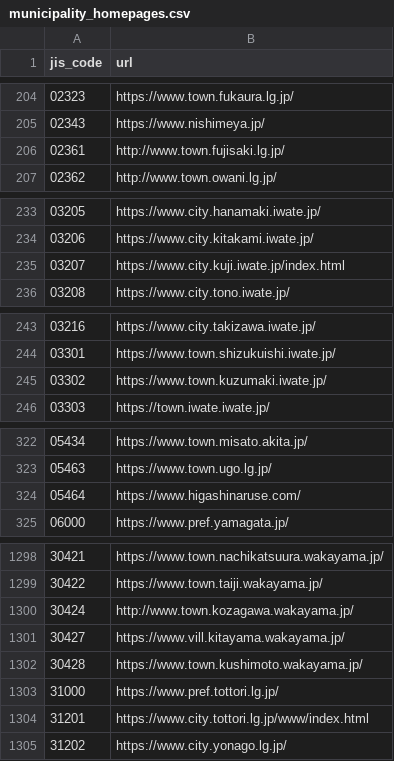
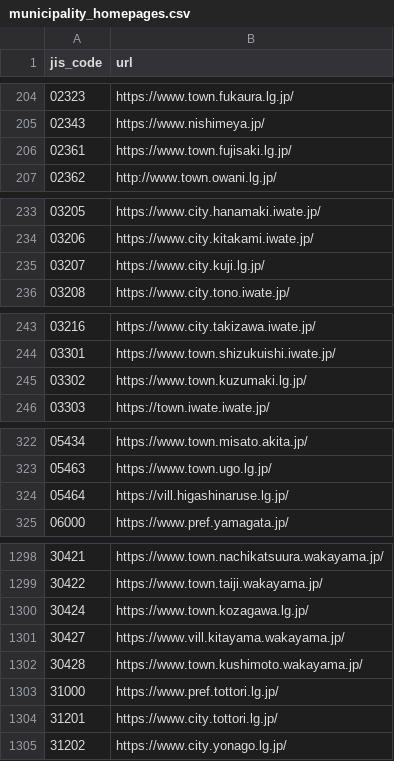
Before and after one commit to mimidesunya/miyabe-tools, a CSV file: data/municipalities/municipality_homepages.csv, drawn as a sheet; only a part is shown, gaps mark what is left out; the diff covers the shown part only.

```diff
--- a/data/municipalities/municipality_homepages.csv
+++ b/data/municipalities/municipality_homepages.csv
@@ -205,3 +205,3 @@ jis_code,url
 02343,https://www.nishimeya.jp/
-02361,http://www.town.fujisaki.lg.jp/
+02361,https://www.town.fujisaki.lg.jp/
 02362,http://www.town.owani.lg.jp/
@@ -234,3 +234,3 @@ jis_code,url
 03206,https://www.city.kitakami.iwate.jp/
-03207,https://www.city.kuji.iwate.jp/index.html
+03207,https://www.city.kuji.lg.jp/
 03208,https://www.city.tono.iwate.jp/
@@ -244,3 +244,3 @@ jis_code,url
 03301,https://www.town.shizukuishi.iwate.jp/
-03302,https://www.town.kuzumaki.iwate.jp/
+03302,https://www.town.kuzumaki.lg.jp/
 03303,https://town.iwate.iwate.jp/
@@ -323,3 +323,3 @@ jis_code,url
 05463,https://www.town.ugo.lg.jp/
-05464,https://www.higashinaruse.com/
+05464,https://vill.higashinaruse.lg.jp/
 06000,https://www.pref.yamagata.jp/
@@ -1299,3 +1299,3 @@ jis_code,url
 30422,https://www.town.taiji.wakayama.jp/
-30424,http://www.town.kozagawa.wakayama.jp/
+30424,https://www.town.kozagawa.lg.jp/
 30427,https://www.vill.kitayama.wakayama.jp/
@@ -1303,3 +1303,3 @@ jis_code,url
 31000,https://www.pref.tottori.lg.jp/
-31201,https://www.city.tottori.lg.jp/www/index.html
+31201,https://www.city.tottori.lg.jp/
 31202,https://www.city.yonago.lg.jp/
```
Also changed, not shown: 46 edited cells elsewhere in this file.
